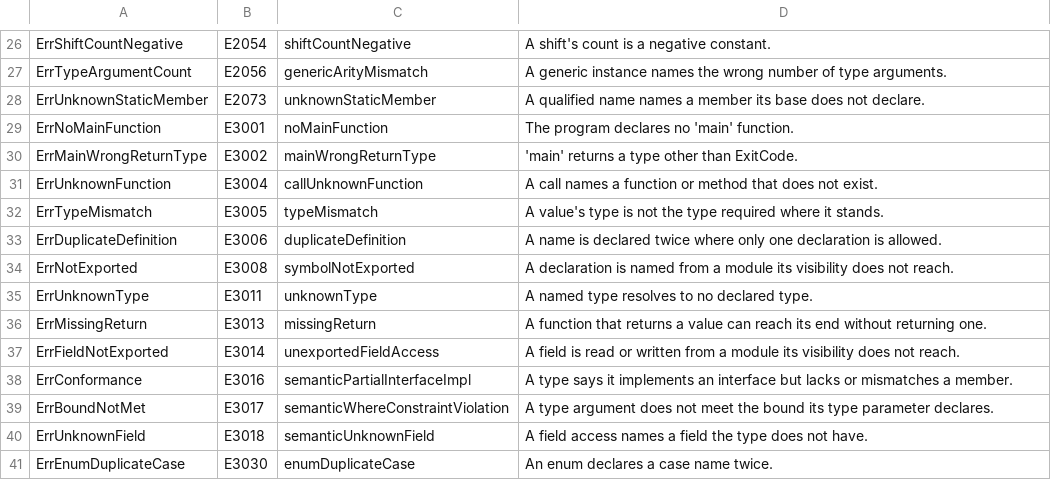
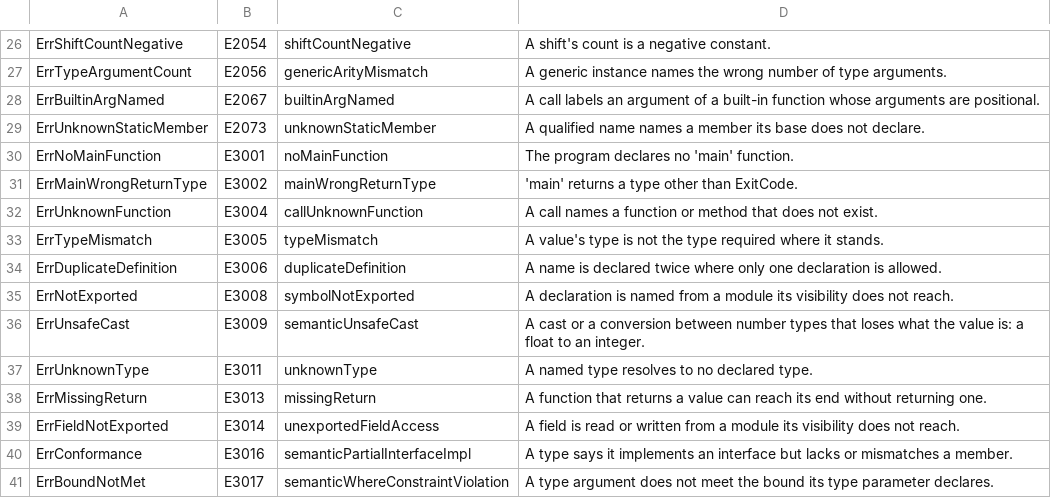
Before and after one commit to maxon-lang/maxon-rewrite-bootstrap, a TSV file: self/diag/codes.tsv, drawn as a sheet; only a part is shown, gaps mark what is left out; the shorter side is filled out with more unchanged rows; the diff names each change by its address in the sheet, - before the commit and + after, or states it on an @@ line.

```diff
--- a/self/diag/codes.tsv
+++ b/self/diag/codes.tsv
+row 28: ErrBuiltinArgNamed | E2067 | builtinArgNamed | A call labels an argument of a built-in function whose arguments are positional.
+row 36: ErrUnsafeCast | E3009 | semanticUnsafeCast | A cast or a conversion between number types that loses what the value is: a float to an integer.
```
Also changed, not shown: self/diag/messages.tsv, 57 other files.
